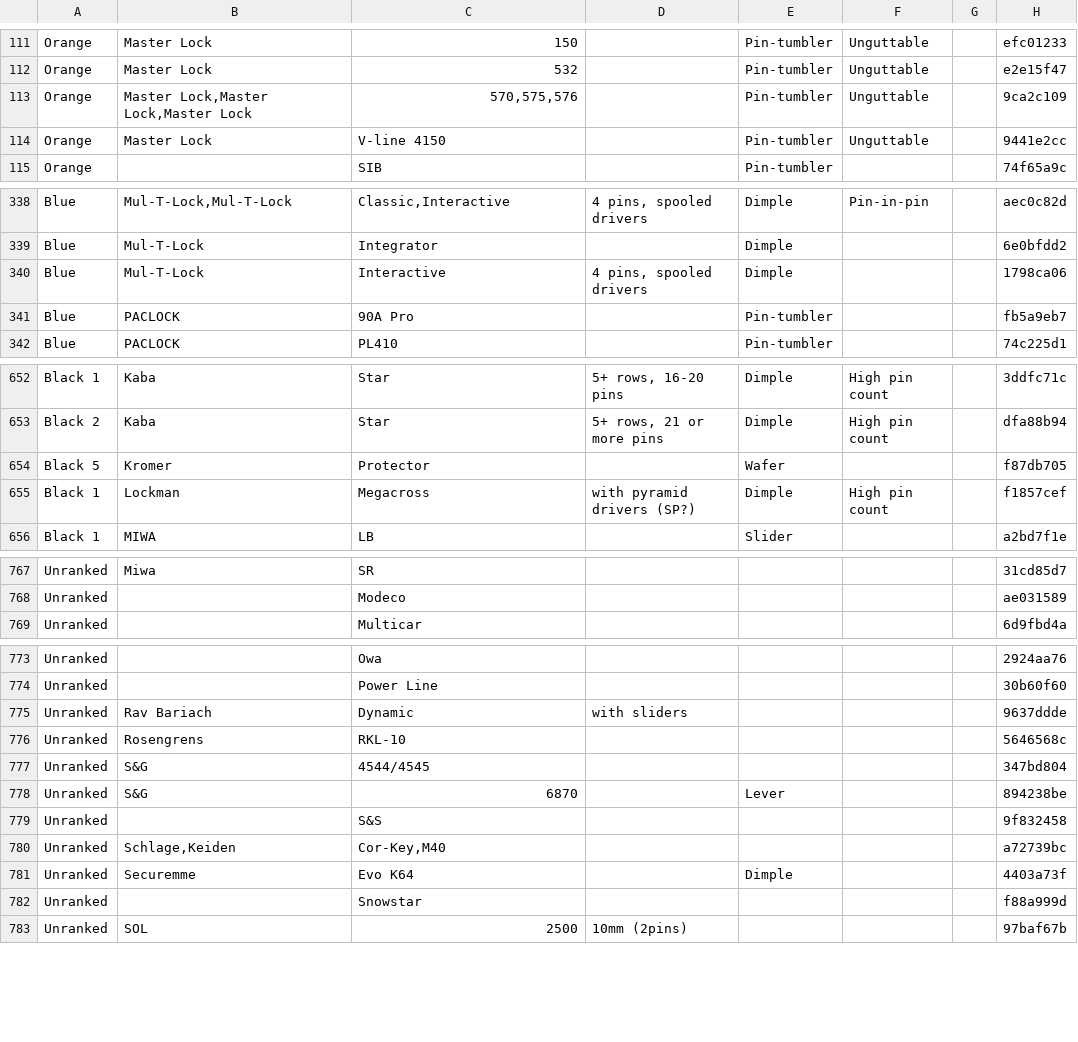
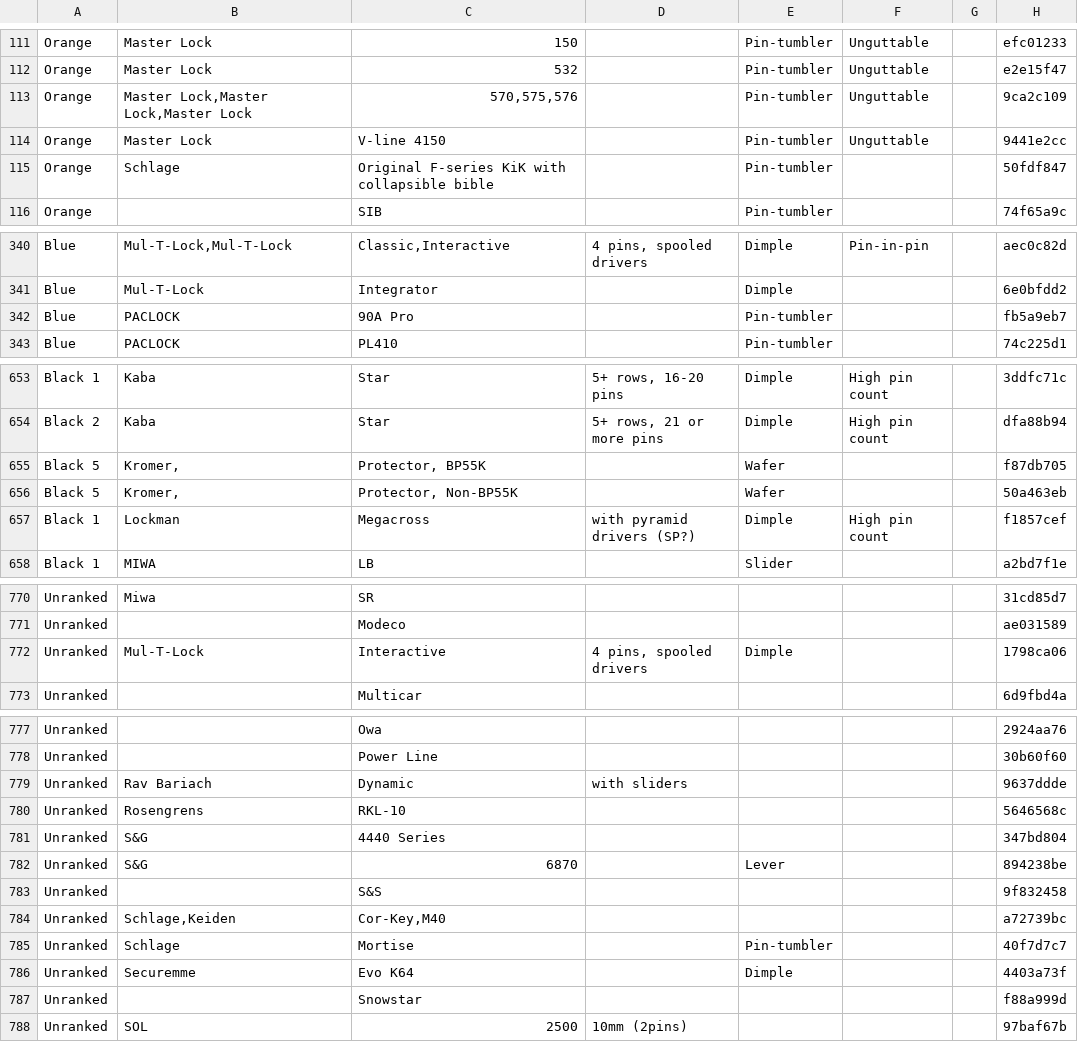
Before and after one commit to Lockpickers-United/lpu-belt-explorer, a CSV file: data.csv, drawn as a sheet; only a part is shown, gaps mark what is left out; removed rows and columns are numbered as before the commit, all else as after; the diff covers the shown part only; the diff names each change by its address in the sheet, - before the commit and + after, or states it on an @@ line.

```diff
--- a/data.csv
+++ b/data.csv
+row 115: Orange | Schlage | Original F-series KiK with collapsible bible |  | Pin-tumbler |  |  | 50fdf847
-row 340: Blue | Mul-T-Lock | Interactive | 4 pins, spooled drivers | Dimple |  |  | 1798ca06
-B655: Kromer
+B655: Kromer,
-C655: Protector
+C655: Protector, BP55K
+row 656: Black 5 | Kromer, | Protector, Non-BP55K |  | Wafer |  |  | 50a463eb
+row 772: Unranked | Mul-T-Lock | Interactive | 4 pins, spooled drivers | Dimple |  |  | 1798ca06
-C781: 4544/4545
+C781: 4440 Series
+row 785: Unranked | Schlage | Mortise |  | Pin-tumbler |  |  | 40f7d7c7
```
Also changed, not shown: 6 added rows, 4 removed rows and 17 edited cells elsewhere in this file, columnView.csv, media.csv, 7 other files.
